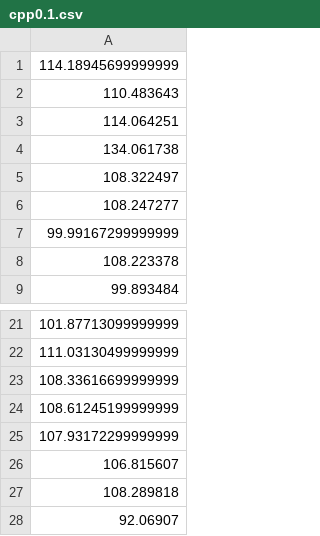
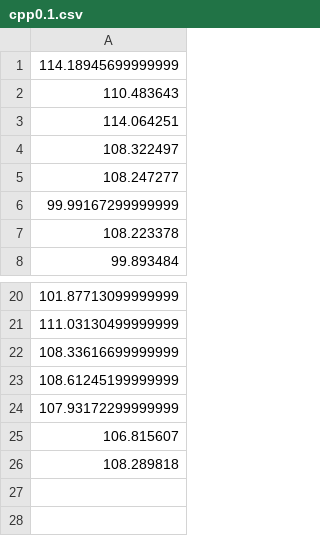
Before and after one commit to Goamhobala/ED-Assignment, a CSV file: speed-comparison-master/data/ishango/pc1/cpp0.1.csv, drawn as a sheet; only a part is shown, gaps mark what is left out.

```diff
--- a/speed-comparison-master/data/ishango/pc1/cpp0.1.csv
+++ b/speed-comparison-master/data/ishango/pc1/cpp0.1.csv
@@ -3,3 +3,2 @@
 114.064251
-134.061738
 108.322497
@@ -27,2 +26 @@
 108.289818
-92.06907
```
Also changed, not shown: speed-comparison-master/data/ishango/pc1/c0.1.csv, speed-comparison-master/data/ishango/pc1/java0.1.csv, 12 other files.
